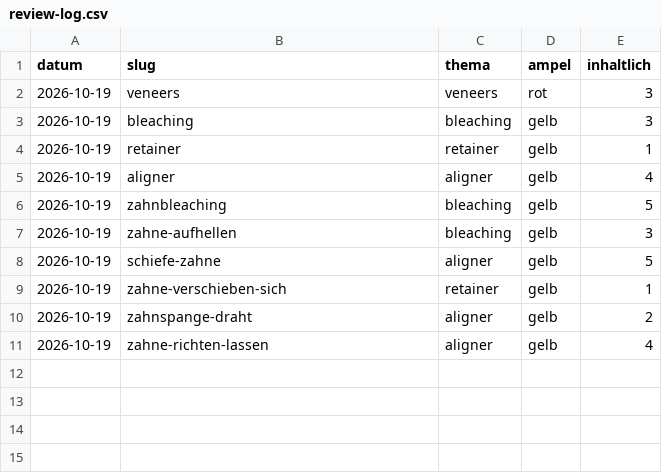
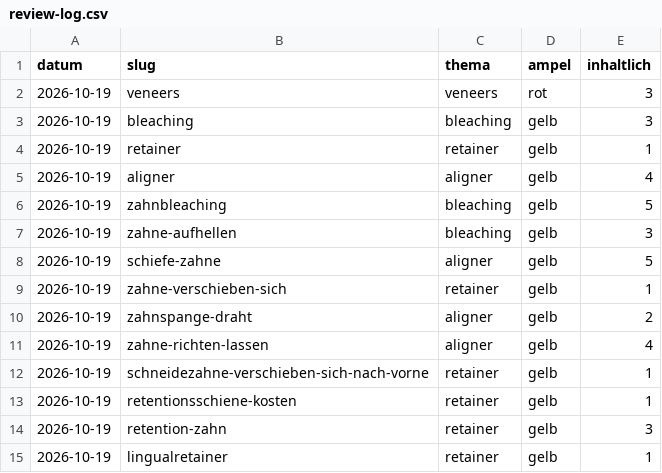
Before and after one commit to nerudasson/kieferblickmarketing, a CSV file: daten/review-log.csv, drawn as a sheet; the diff names each change by its address in the sheet, - before the commit and + after, or states it on an @@ line.

```diff
--- a/daten/review-log.csv
+++ b/daten/review-log.csv
+row 12: 2026-10-19 | schneidezahne-verschieben-sich-nach-vorne | retainer | gelb | 1
+row 13: 2026-10-19 | retentionsschiene-kosten | retainer | gelb | 1
+row 14: 2026-10-19 | retention-zahn | retainer | gelb | 3
+row 15: 2026-10-19 | lingualretainer | retainer | gelb | 1
```
Also changed, not shown: 8 other files.
